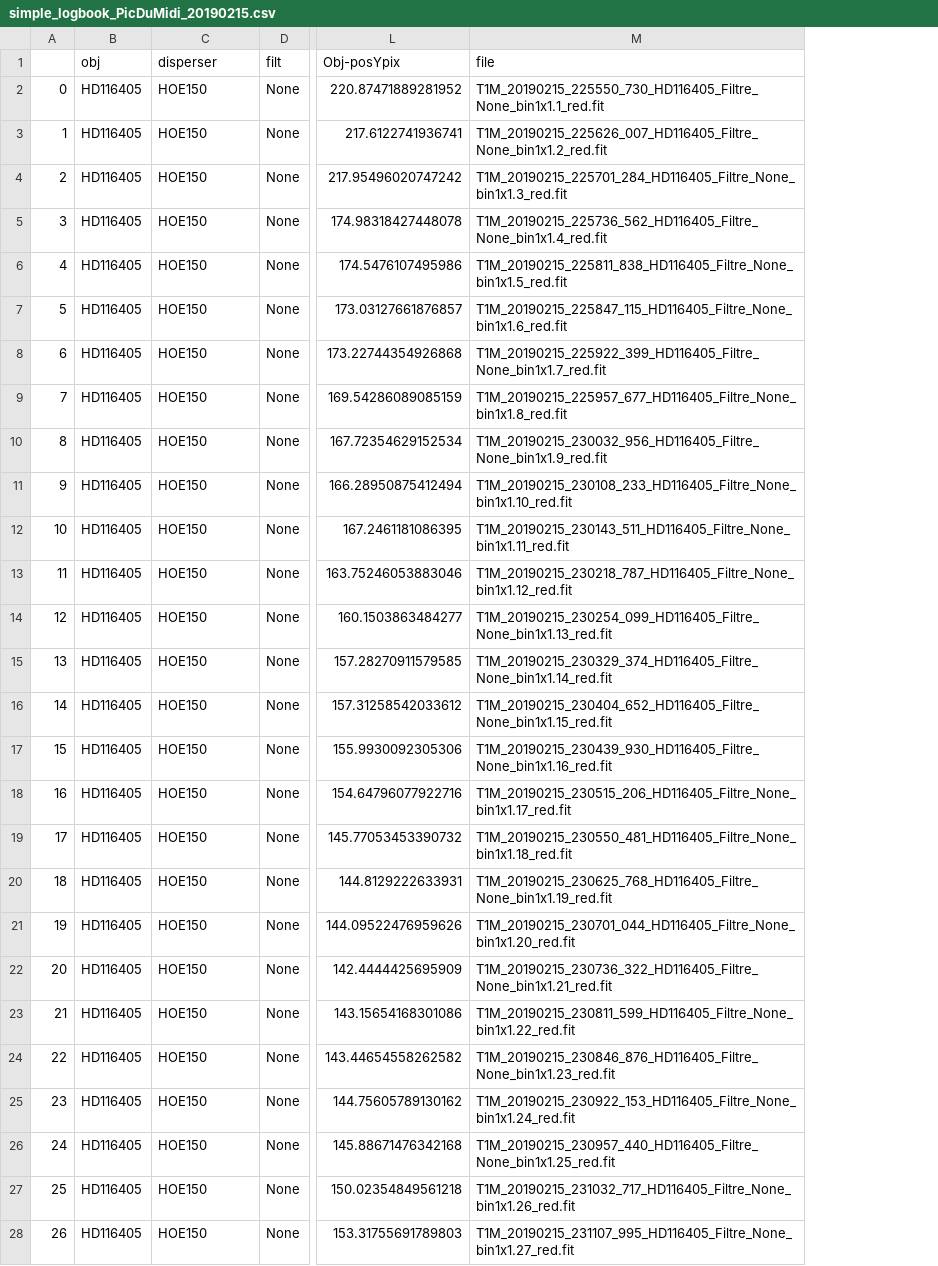
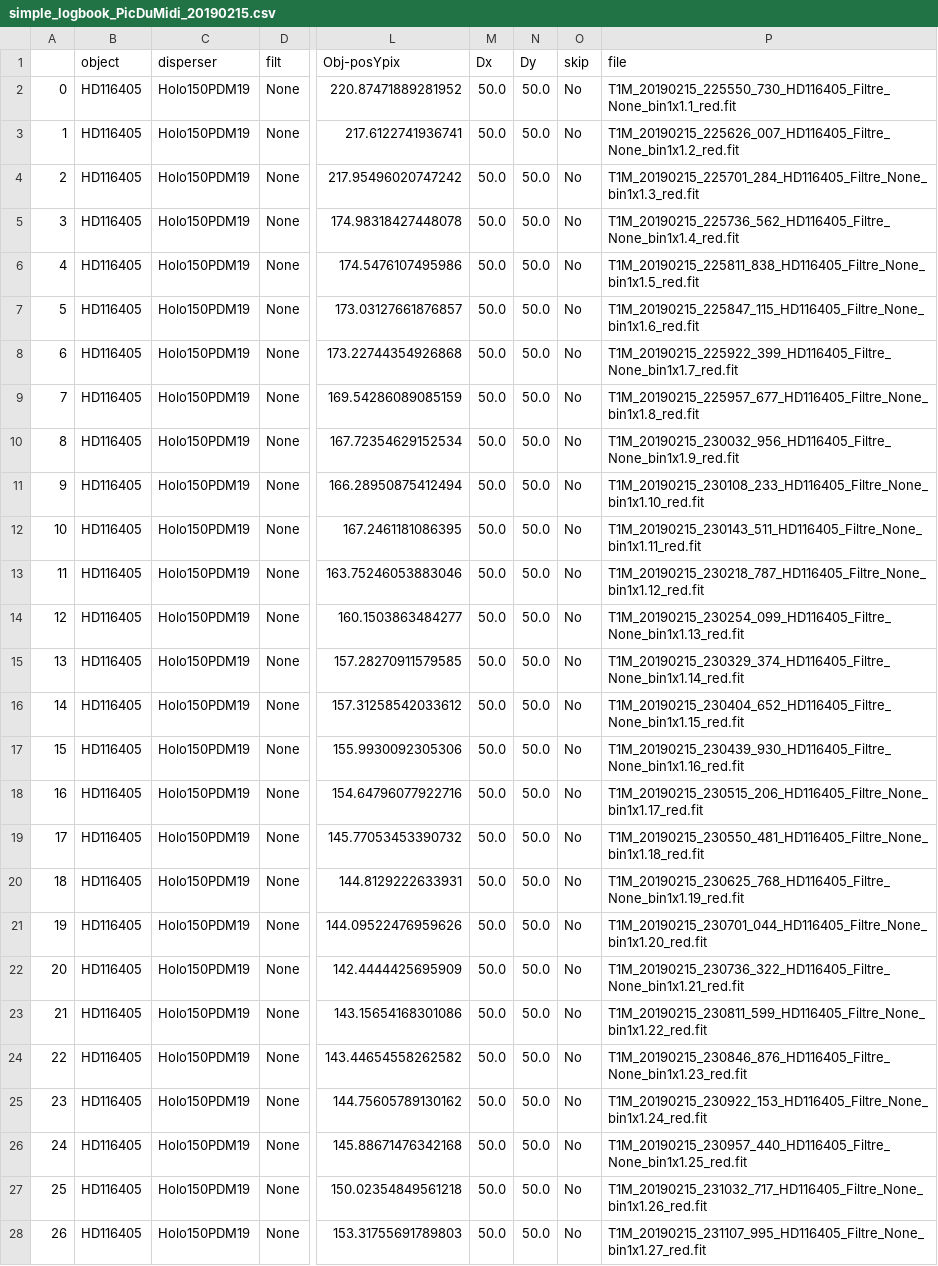
Before and after one commit to LSSTDESC/Spectractor, a CSV file: simple_logbook_PicDuMidi_20190215.csv, drawn as a sheet; only a part is shown, gaps mark what is left out; the diff covers the shown part only; the diff names each change by its address in the sheet, - before the commit and + after, or states it on an @@ line.

Commit message:
start to enter Holo150PDM19 disperser

```diff
--- a/simple_logbook_PicDuMidi_20190215.csv
+++ b/simple_logbook_PicDuMidi_20190215.csv
+column M (Dx), rows 2-28: all 50.0
+column N (Dy), rows 2-28: all 50.0
+column O (skip), rows 2-28: all No
-B1: obj
+B1: object
-C2:C28 (disperser): HOE150
+C2:C28 (disperser): Holo150PDM19
```
Also changed, not shown: 3 edited cells elsewhere in this file, 8 other files.
